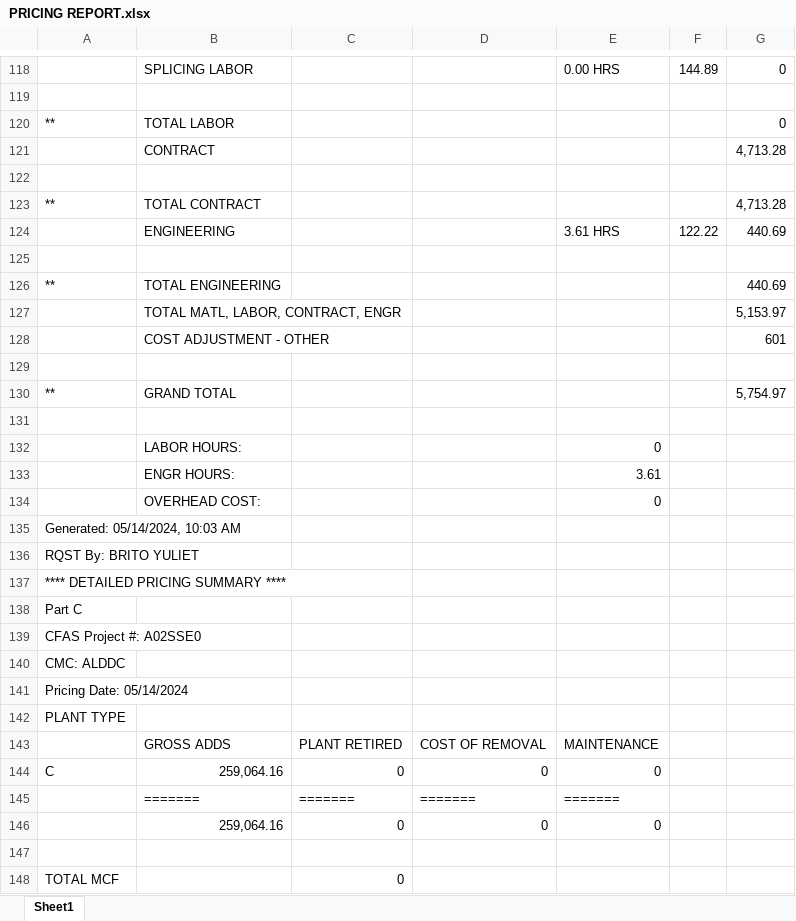
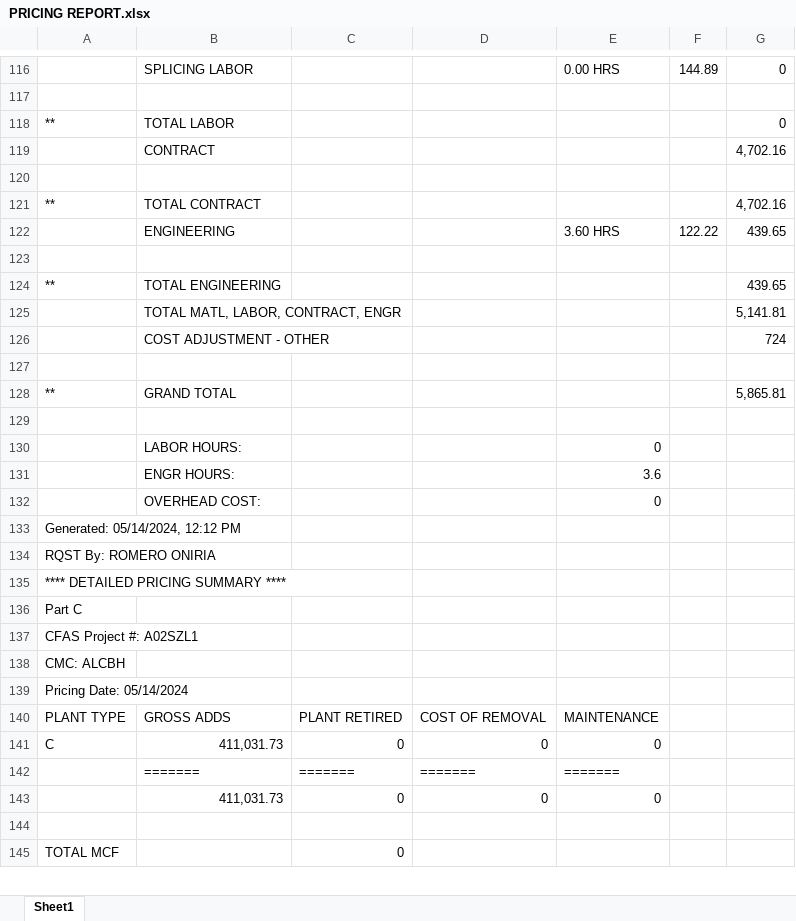
Before and after one commit to ybrito3/A02SSE0, an Excel workbook: PRICING REPORT.xlsx, sheet Sheet1, drawn as a sheet; only a part is shown, gaps mark what is left out; values as stored, in another font and other column widths than the file's, no cell formats; removed rows and columns are numbered as before the commit, all else as after; the diff covers the shown part only; the diff names each change by its address in the sheet, - before the commit and + after, or states it on an @@ line.

```diff
--- a/PRICING REPORT.xlsx (sheet Sheet1)
+++ b/PRICING REPORT.xlsx (sheet Sheet1)
-G119: 4,713.28
+G119: 4,702.16
-G121: 4,713.28
+G121: 4,702.16
-E122: 3.61 HRS
+E122: 3.60 HRS
-G122: 440.69
+G122: 439.65
-G124: 440.69
+G124: 439.65
-G125: 5,153.97
+G125: 5,141.81
-G126: 601
+G126: 724
-G128: 5,754.97
+G128: 5,865.81
-E131: 3.61
+E131: 3.6
-A133: Generated: 05/14/2024, 10:03 AM
+A133: Generated: 05/14/2024, 12:12 PM
-A134: RQST By: BRITO YULIET
+A134: RQST By: ROMERO ONIRIA
-A137: CFAS Project #: A02SSE0
+A137: CFAS Project #: A02SZL1
-A138: CMC: ALDDC
+A138: CMC: ALCBH
-row 142: PLANT TYPE
-A140: (empty)
+A140: PLANT TYPE
-B141: 259,064.16
+B141: 411,031.73
-B143: 259,064.16
+B143: 411,031.73
```
Also changed, not shown: 22 added rows, 46 removed rows, 161 edited cells and merged cells elsewhere in this sheet, cell formats.
